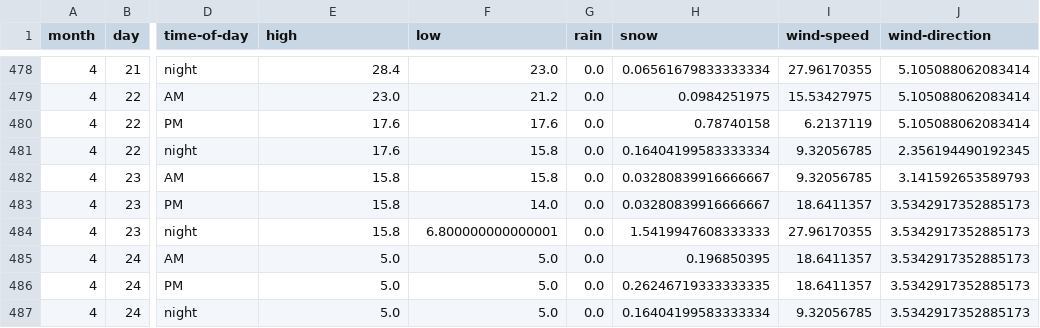
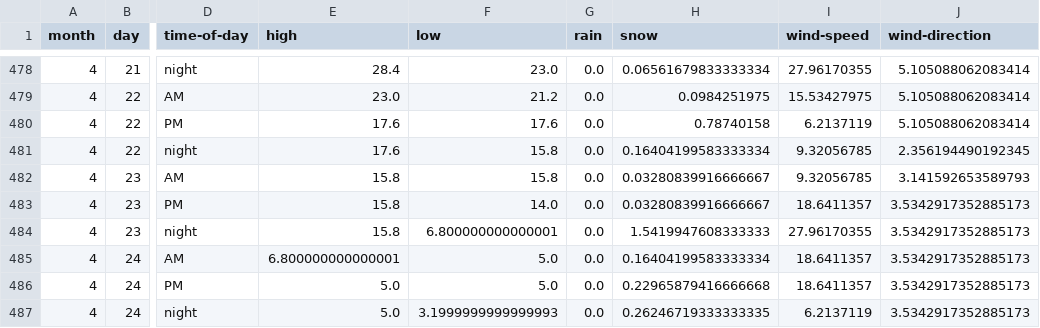
Before and after one commit to psathyrella/weatherhistory, a CSV file: mtwx/Mount-Rainier-3500.csv, drawn as a sheet; only a part is shown, gaps mark what is left out; the diff names each change by its address in the sheet, - before the commit and + after, or states it on an @@ line.

```diff
--- a/mtwx/Mount-Rainier-3500.csv
+++ b/mtwx/Mount-Rainier-3500.csv
-E485 (high): 5.0
+E485 (high): 6.800000000000001
-H485 (snow): 0.196850395
+H485 (snow): 0.16404199583333334
-H486 (snow): 0.26246719333333335
+H486 (snow): 0.22965879416666668
-F487 (low): 5.0
+F487 (low): 3.1999999999999993
-H487 (snow): 0.16404199583333334
+H487 (snow): 0.26246719333333335
-I487 (wind-speed): 9.32056785
+I487 (wind-speed): 6.2137119
```
Also changed, not shown: mtwx/Mount-Darwin-4216.csv, mtwx/Mount-Index-1832.csv, 22 other files.
